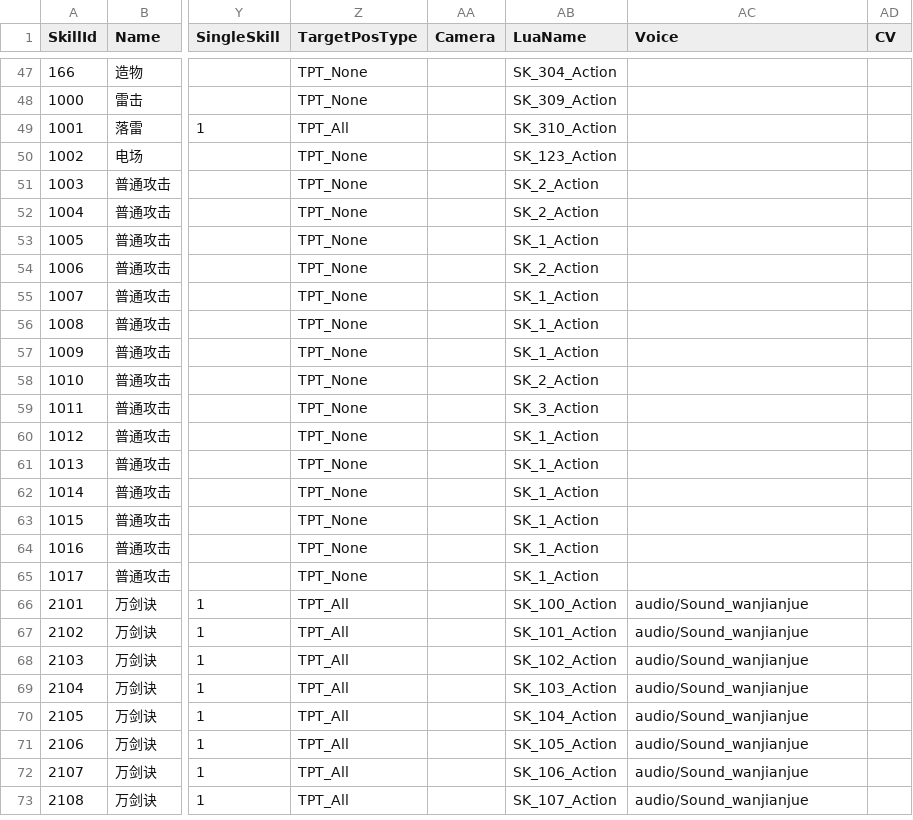
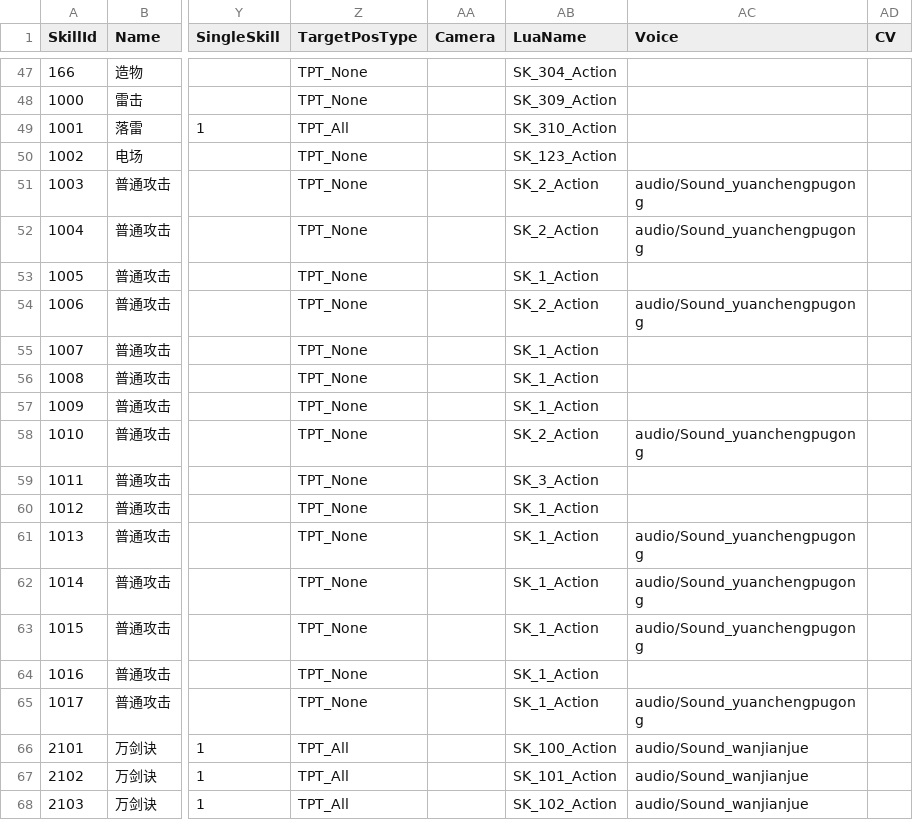
Before and after one commit to kevinnewkevin/xiyou, a CSV file: trunk/config/tables/skill.csv, drawn as a sheet; only a part is shown, gaps mark what is left out; the shorter side is filled out with more unchanged rows; the diff names each change by its address in the sheet, - before the commit and + after, or states it on an @@ line.

```diff
--- a/trunk/config/tables/skill.csv
+++ b/trunk/config/tables/skill.csv
-AC51:AC52 (Voice): (empty)
+AC51:AC52 (Voice): audio/Sound_yuanchengpugong
-AC54 (Voice): (empty)
+AC54 (Voice): audio/Sound_yuanchengpugong
-AC58 (Voice): (empty)
+AC58 (Voice): audio/Sound_yuanchengpugong
-AC61:AC63 (Voice): (empty)
+AC61:AC63 (Voice): audio/Sound_yuanchengpugong
-AC65 (Voice): (empty)
+AC65 (Voice): audio/Sound_yuanchengpugong
```
